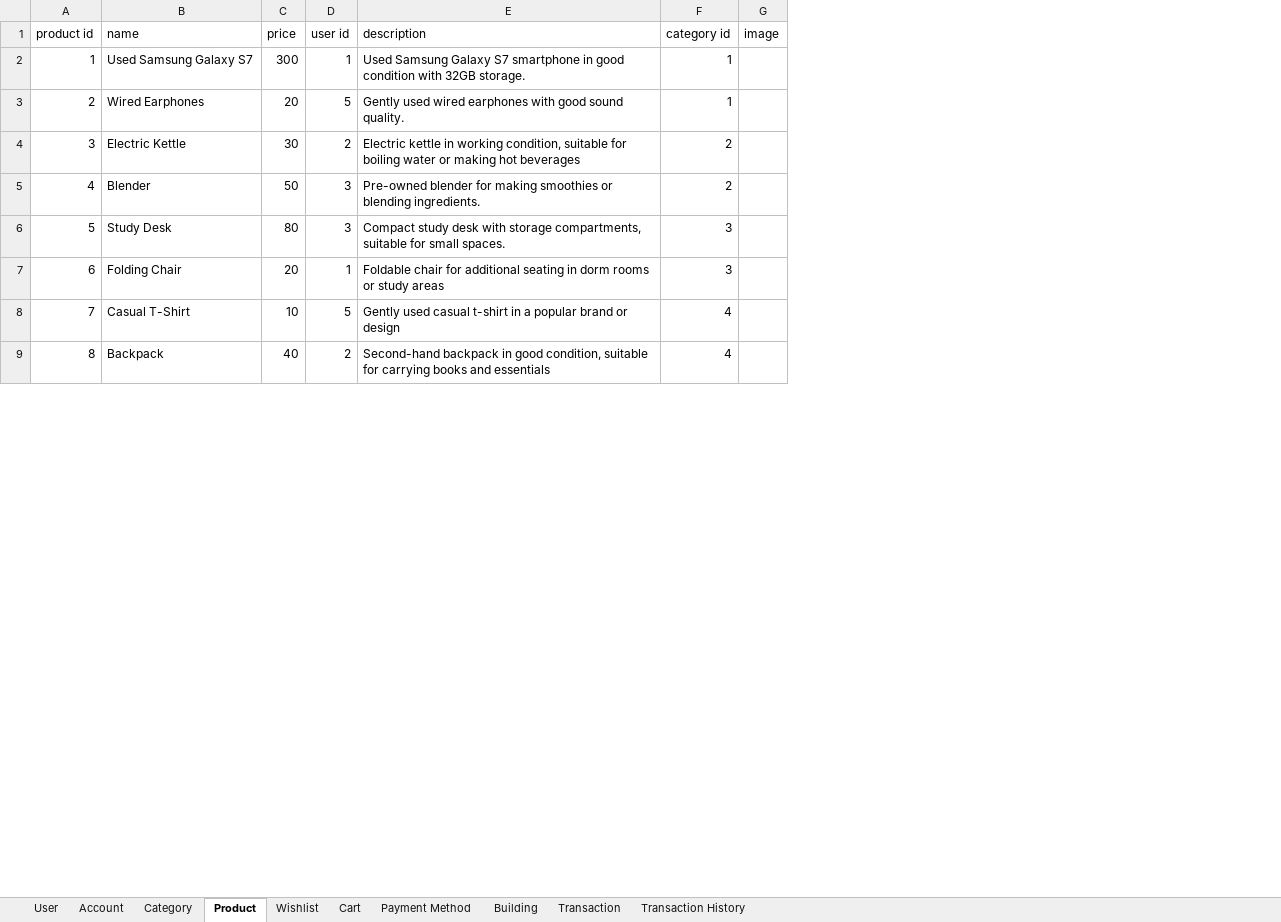
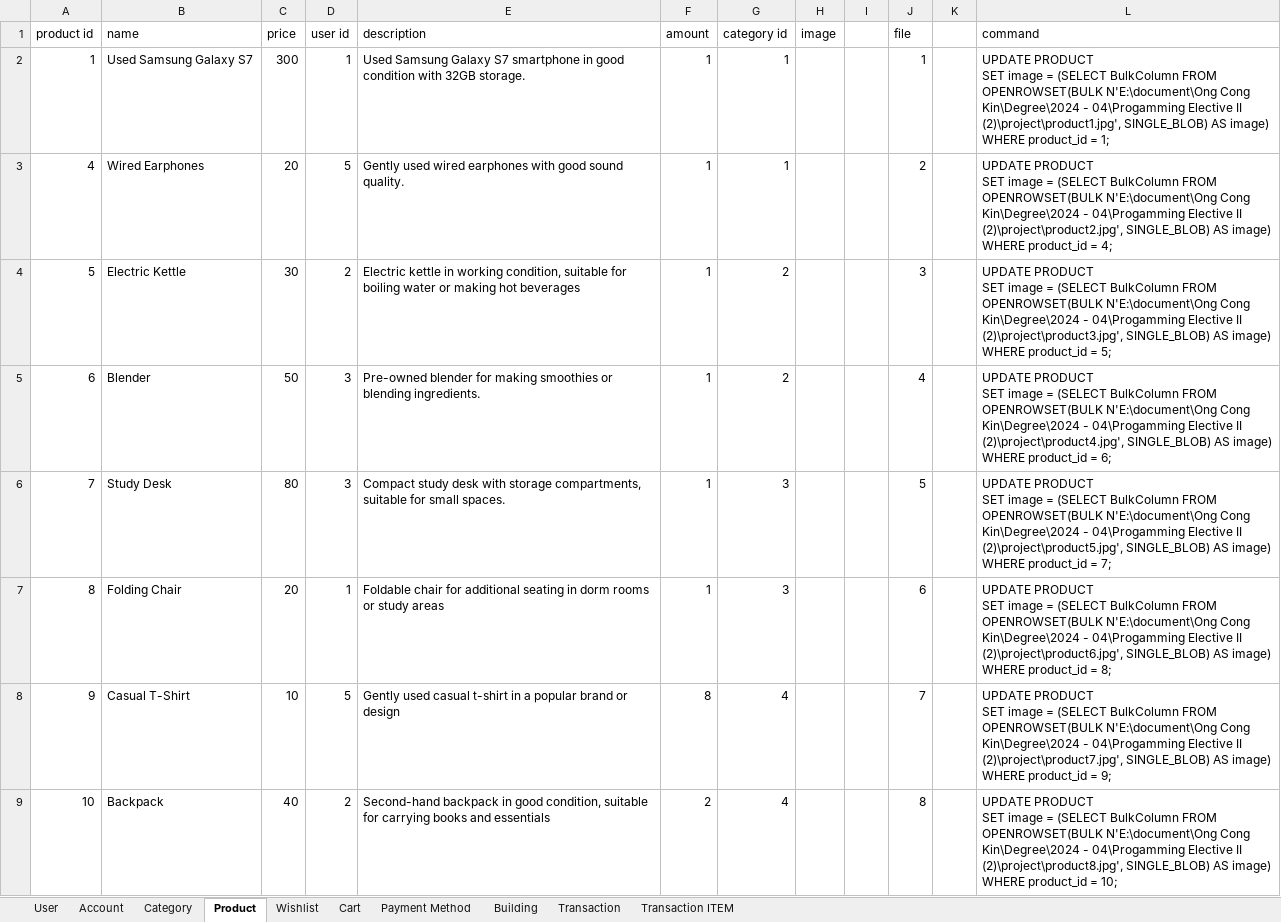
Before and after one commit to CongKin/PE2_Group_Assg, an Excel workbook: Book1.xlsx, sheet Product, drawn as a sheet; only a part is shown; values as stored, in another font and other column widths than the file's, no borders; ↵ is a line break in a cell; the diff covers the shown part only; the diff names each change by its address in the sheet, - before the commit and + after, or states it on an @@ line.

Commit message:
product image handler

```diff
--- a/Book1.xlsx (sheet Product)
+++ b/Book1.xlsx (sheet Product)
-sheet tab: Transaction History
+sheet tab: Transaction ITEM
+column F (amount), rows 2-9: 1 | 1 | 1 | 1 | 1 | 1 | 8 | 2
+column I, empty
+column J (file), rows 2-9: 1 | 2 | 3 | 4 | 5 | 6 | 7 | 8
+column K, empty
+column L (command), rows 2-9: UPDATE PRODUCT ↵ SET image = (SELECT BulkColumn FROM OPENROWSET(BULK N'E:\document\Ong Cong Kin\Degree\2024 - 04\Progamming Elective II (2)\project\product1.jpg', SINGLE_BLOB) AS image) ↵ WHERE product_id = 1; | UPDATE PRODUCT ↵ SET image = (SELECT BulkColumn FROM OPENROWSET(BULK N'E:\document\Ong Cong Kin\Degree\2024 - 04\Progamming Elective II (2)\project\product2.jpg', SINGLE_BLOB) AS image) ↵ WHERE product_id = 4; | UPDATE PRODUCT ↵ SET image = (SELECT BulkColumn FROM OPENROWSET(BULK N'E:\document\Ong Cong Kin\Degree\2024 - 04\Progamming Elective II (2)\project\product3.jpg', SINGLE_BLOB) AS image) ↵ WHERE product_id = 5; | UPDATE PRODUCT ↵ SET image = (SELECT BulkColumn FROM OPENROWSET(BULK N'E:\document\Ong Cong Kin\Degree\2024 - 04\Progamming Elective II (2)\project\product4.jpg', SINGLE_BLOB) AS image) ↵ WHERE product_id = 6; | UPDATE PRODUCT ↵ SET image = (SELECT BulkColumn FROM OPENROWSET(BULK N'E:\document\Ong Cong Kin\Degree\2024 - 04\Progamming Elective II (2)\project\product5.jpg', SINGLE_BLOB) AS image) ↵ WHERE product_id = 7; | UPDATE PRODUCT ↵ SET image = (SELECT BulkColumn FROM OPENROWSET(BULK N'E:\document\Ong Cong Kin\Degree\2024 - 04\Progamming Elective II (2)\project\product6.jpg', SINGLE_BLOB) AS image) ↵ WHERE product_id = 8; | UPDATE PRODUCT ↵ SET image = (SELECT BulkColumn FROM OPENROWSET(BULK N'E:\document\Ong Cong Kin\Degree\2024 - 04\Progamming Elective II (2)\project\product7.jpg', SINGLE_BLOB) AS image) ↵ WHERE product_id = 9; | UPDATE PRODUCT ↵ SET image = (SELECT BulkColumn FROM OPENROWSET(BULK N'E:\document\Ong Cong Kin\Degree\2024 - 04\Progamming Elective II (2)\project\product8.jpg', SINGLE_BLOB) AS image) ↵ WHERE product_id = 10;
-A3 (product id): 2
+A3 (product id): 4
-A4 (product id): 3
+A4 (product id): 5
-A5 (product id): 4
+A5 (product id): 6
-A6 (product id): 5
+A6 (product id): 7
-A7 (product id): 6
+A7 (product id): 8
-A8 (product id): 7
+A8 (product id): 9
-A9 (product id): 8
+A9 (product id): 10
```
Also changed, not shown: 8 edited cells elsewhere in this sheet, sheet Account, 6 other files.
